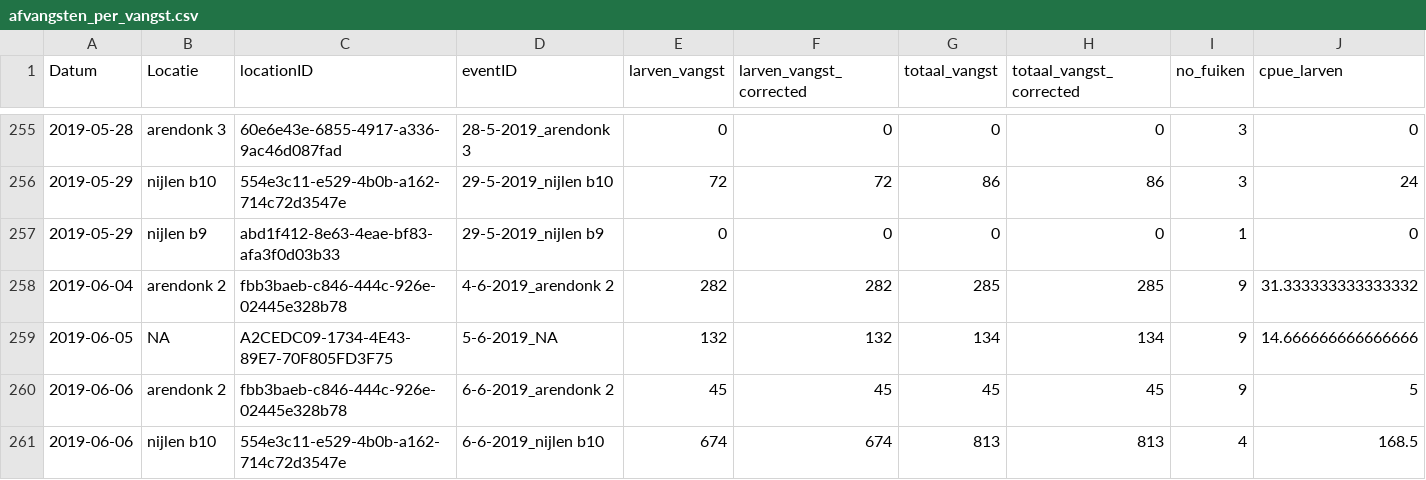
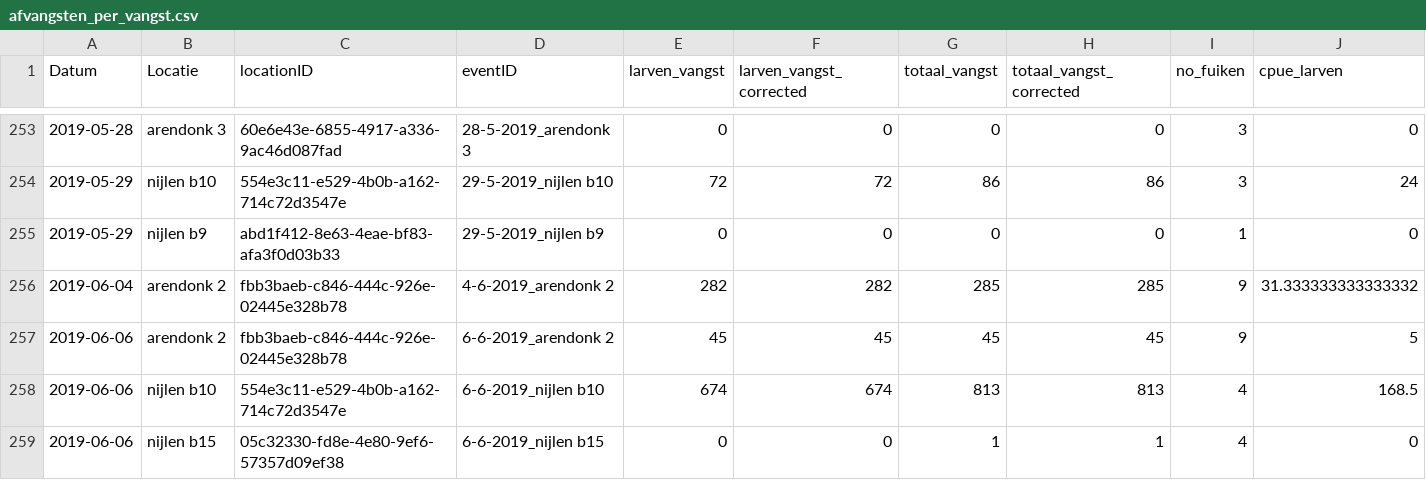
Before and after one commit to inbo/sk-analyse, a CSV file: interim/afvangsten_per_vangst.csv, drawn as a sheet; only a part is shown, gaps mark what is left out; the shorter side is filled out with more unchanged rows; rows hold the shown columns only; the diff covers the shown part only; the diff names each change by its address in the sheet, - before the commit and + after, or states it on an @@ line.

```diff
--- a/interim/afvangsten_per_vangst.csv
+++ b/interim/afvangsten_per_vangst.csv
-row 259: 2019-06-05 | NA | A2CEDC09-1734-4E43-89E7-70F805FD3F75 | 5-6-2019_NA | 132 | 132 | 134 | 134 | 9 | 14.666666666666666
```
Also changed, not shown: 7 removed rows elsewhere in this file, 3 other files.
